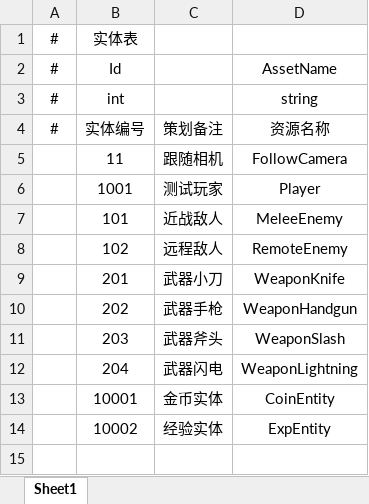
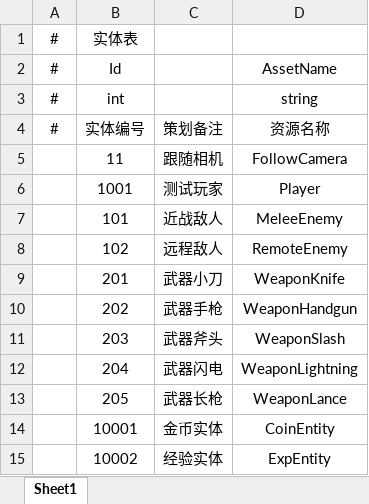
Before and after one commit to SepComet/VampireLike, an Excel workbook: 数据表/Entity/Entity.xlsx, sheet Sheet1, drawn as a sheet; values as stored, in another font and other column widths than the file's, no borders; the diff names each change by its address in the sheet, - before the commit and + after, or states it on an @@ line.

Commit message:
添加武器长枪 + bug fix
- WeaponLance：Entity/Goods/Weapon 表，状态机
- Battle -> Shop/LevelUp：隐藏子弹

```diff
--- a/数据表/Entity/Entity.xlsx (sheet Sheet1)
+++ b/数据表/Entity/Entity.xlsx (sheet Sheet1)
+row 13:  | 205 | 武器长枪 | WeaponLance
```
Also changed, not shown: 数据表/Entity/Weapon.xlsx, 数据表/Goods.xlsx, 32 other files.
